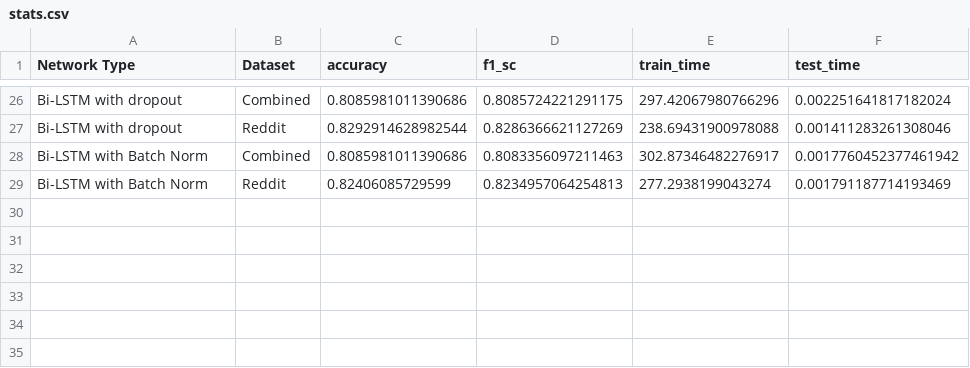
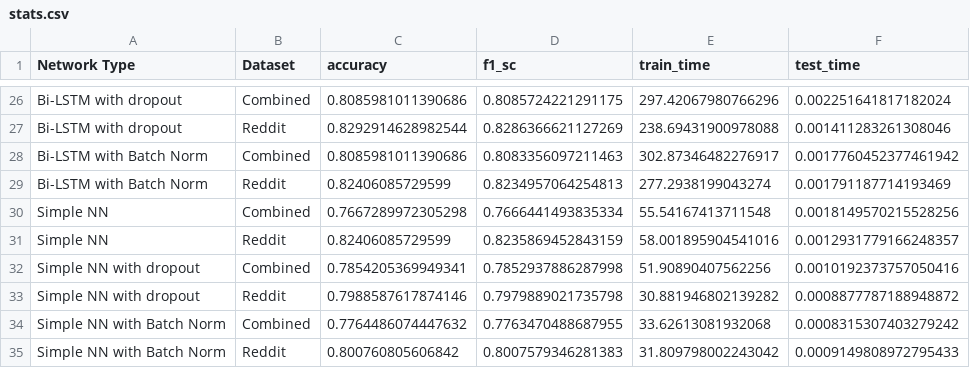
Before and after one commit to abishekshyamsunder/Hate-Speech-Classification, a CSV file: stats.csv, drawn as a sheet; only a part is shown, gaps mark what is left out; the diff names each change by its address in the sheet, - before the commit and + after, or states it on an @@ line.

```diff
--- a/stats.csv
+++ b/stats.csv
+row 30: Simple NN | Combined | 0.7667289972305298 | 0.7666441493835334 | 55.54167413711548 | 0.0018149570215528256
+row 31: Simple NN | Reddit | 0.82406085729599 | 0.8235869452843159 | 58.001895904541016 | 0.0012931779166248357
+row 32: Simple NN with dropout | Combined | 0.7854205369949341 | 0.7852937886287998 | 51.90890407562256 | 0.0010192373757050416
+row 33: Simple NN with dropout | Reddit | 0.7988587617874146 | 0.7979889021735798 | 30.881946802139282 | 0.0008877787188948872
+row 34: Simple NN with Batch Norm | Combined | 0.7764486074447632 | 0.7763470488687955 | 33.62613081932068 | 0.0008315307403279242
+row 35: Simple NN with Batch Norm | Reddit | 0.800760805606842 | 0.8007579346281383 | 31.809798002243042 | 0.0009149808972795433
```
Also changed, not shown: 8 other files.
